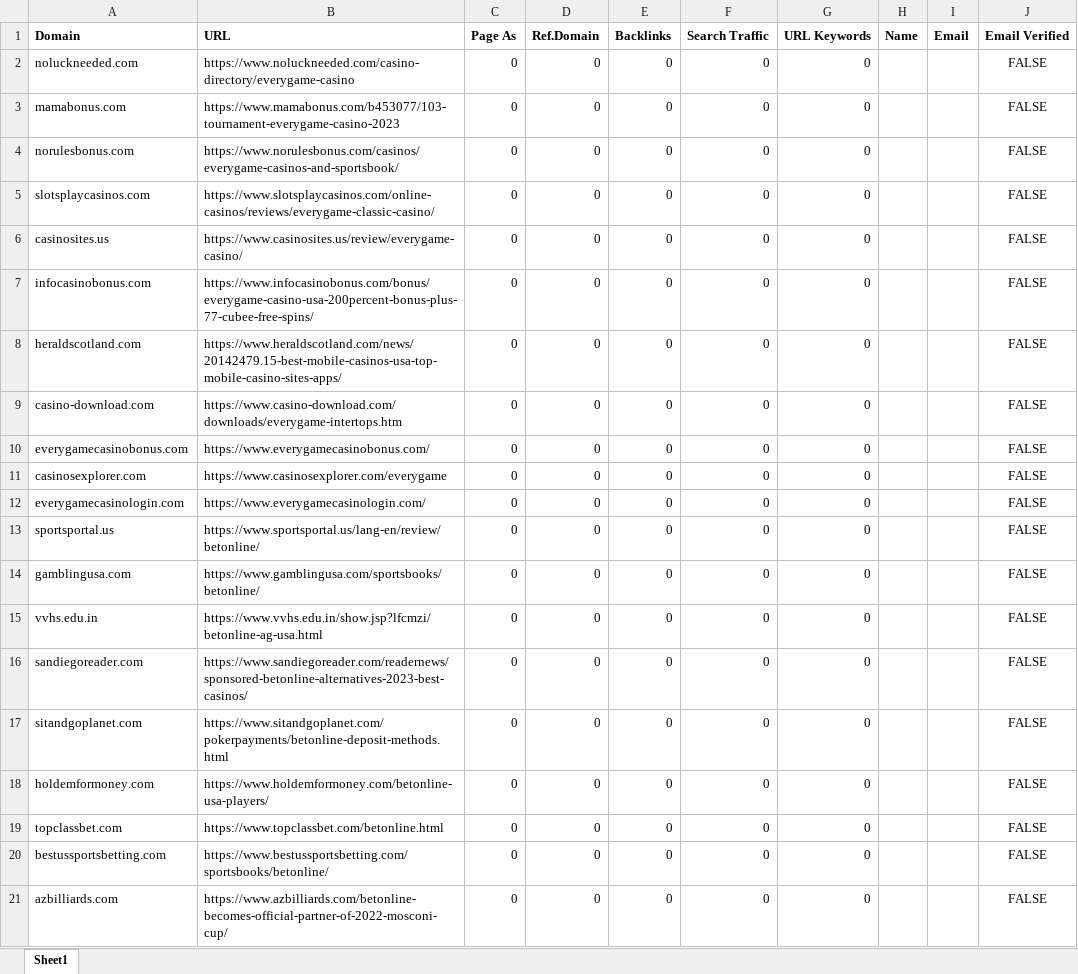
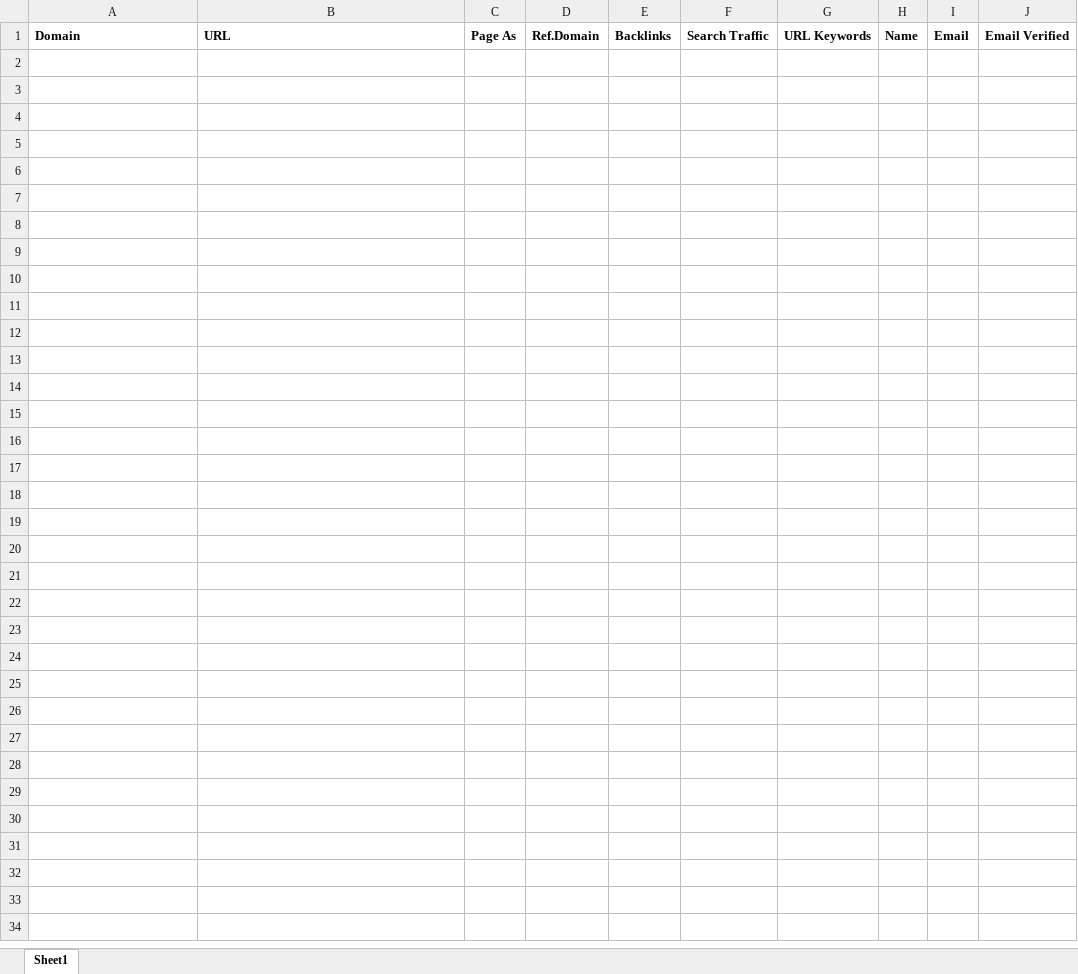
Before and after one commit to godwinjs/SCserver, an Excel workbook: duplicates/link.xlsx, sheet Sheet1, drawn as a sheet; only a part is shown; values as stored, in another font and other column widths than the file's, no borders; the diff covers the shown part only; the diff names each change by its address in the sheet, - before the commit and + after, or states it on an @@ line.

```diff
--- a/duplicates/link.xlsx (sheet Sheet1)
+++ b/duplicates/link.xlsx (sheet Sheet1)
-row 2: noluckneeded.com | https://www.noluckneeded.com/casino-directory/everygame-casino | 0 | 0 | 0 | 0 | 0 |  |  | FALSE
-row 3: mamabonus.com | https://www.mamabonus.com/b453077/103-tournament-everygame-casino-2023 | 0 | 0 | 0 | 0 | 0 |  |  | FALSE
-row 4: norulesbonus.com | https://www.norulesbonus.com/casinos/everygame-casinos-and-sportsbook/ | 0 | 0 | 0 | 0 | 0 |  |  | FALSE
-row 5: slotsplaycasinos.com | https://www.slotsplaycasinos.com/online-casinos/reviews/everygame-classic-casino/ | 0 | 0 | 0 | 0 | 0 |  |  | FALSE
-row 6: casinosites.us | https://www.casinosites.us/review/everygame-casino/ | 0 | 0 | 0 | 0 | 0 |  |  | FALSE
-row 7: infocasinobonus.com | https://www.infocasinobonus.com/bonus/everygame-casino-usa-200percent-bonus-plus-77-cubee-free-spins/ | 0 | 0 | 0 | 0 | 0 |  |  | FALSE
-row 8: heraldscotland.com | https://www.heraldscotland.com/news/20142479.15-best-mobile-casinos-usa-top-mobile-casino-sites-apps/ | 0 | 0 | 0 | 0 | 0 |  |  | FALSE
-row 9: casino-download.com | https://www.casino-download.com/downloads/everygame-intertops.htm | 0 | 0 | 0 | 0 | 0 |  |  | FALSE
-row 10: everygamecasinobonus.com | https://www.everygamecasinobonus.com/ | 0 | 0 | 0 | 0 | 0 |  |  | FALSE
-row 11: casinosexplorer.com | https://www.casinosexplorer.com/everygame | 0 | 0 | 0 | 0 | 0 |  |  | FALSE
-row 12: everygamecasinologin.com | https://www.everygamecasinologin.com/ | 0 | 0 | 0 | 0 | 0 |  |  | FALSE
-row 13: sportsportal.us | https://www.sportsportal.us/lang-en/review/betonline/ | 0 | 0 | 0 | 0 | 0 |  |  | FALSE
-row 14: gamblingusa.com | https://www.gamblingusa.com/sportsbooks/betonline/ | 0 | 0 | 0 | 0 | 0 |  |  | FALSE
-row 15: vvhs.edu.in | https://www.vvhs.edu.in/show.jsp?lfcmzi/betonline-ag-usa.html | 0 | 0 | 0 | 0 | 0 |  |  | FALSE
-row 16: sandiegoreader.com | https://www.sandiegoreader.com/readernews/sponsored-betonline-alternatives-2023-best-casinos/ | 0 | 0 | 0 | 0 | 0 |  |  | FALSE
-row 17: sitandgoplanet.com | https://www.sitandgoplanet.com/pokerpayments/betonline-deposit-methods.html | 0 | 0 | 0 | 0 | 0 |  |  | FALSE
-row 18: holdemformoney.com | https://www.holdemformoney.com/betonline-usa-players/ | 0 | 0 | 0 | 0 | 0 |  |  | FALSE
-row 19: topclassbet.com | https://www.topclassbet.com/betonline.html | 0 | 0 | 0 | 0 | 0 |  |  | FALSE
-row 20: bestussportsbetting.com | https://www.bestussportsbetting.com/sportsbooks/betonline/ | 0 | 0 | 0 | 0 | 0 |  |  | FALSE
-row 21: azbilliards.com | https://www.azbilliards.com/betonline-becomes-official-partner-of-2022-mosconi-cup/ | 0 | 0 | 0 | 0 | 0 |  |  | FALSE
```
Also changed, not shown: 48 removed rows elsewhere in this sheet, 1 other file.
